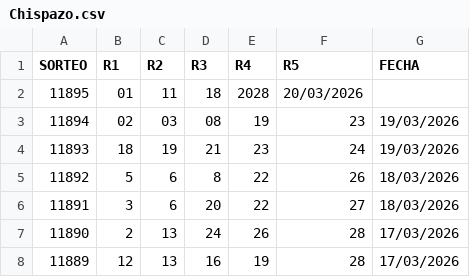
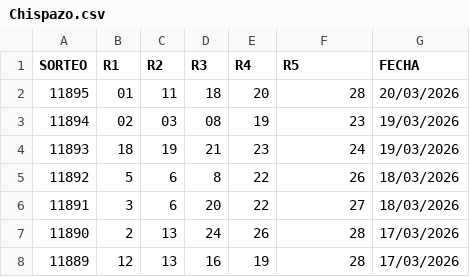
Before and after one commit to RuloBoy10/Motor-Chispazo, a CSV file: Chispazo.csv, drawn as a sheet; only a part is shown.

```diff
--- a/Chispazo.csv
+++ b/Chispazo.csv
@@ -1,3 +1,3 @@
 SORTEO,R1,R2,R3,R4,R5,FECHA
-11895,01,11,18,2028,20/03/2026
+11895,01,11,18,20,28,20/03/2026
 11894,02,03,08,19,23,19/03/2026
```
